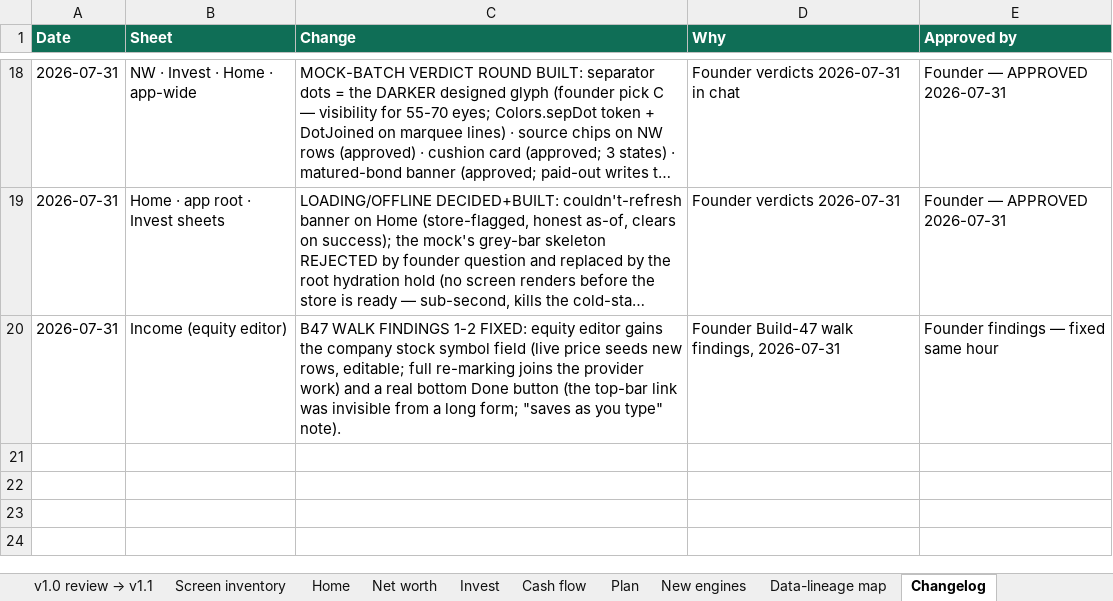
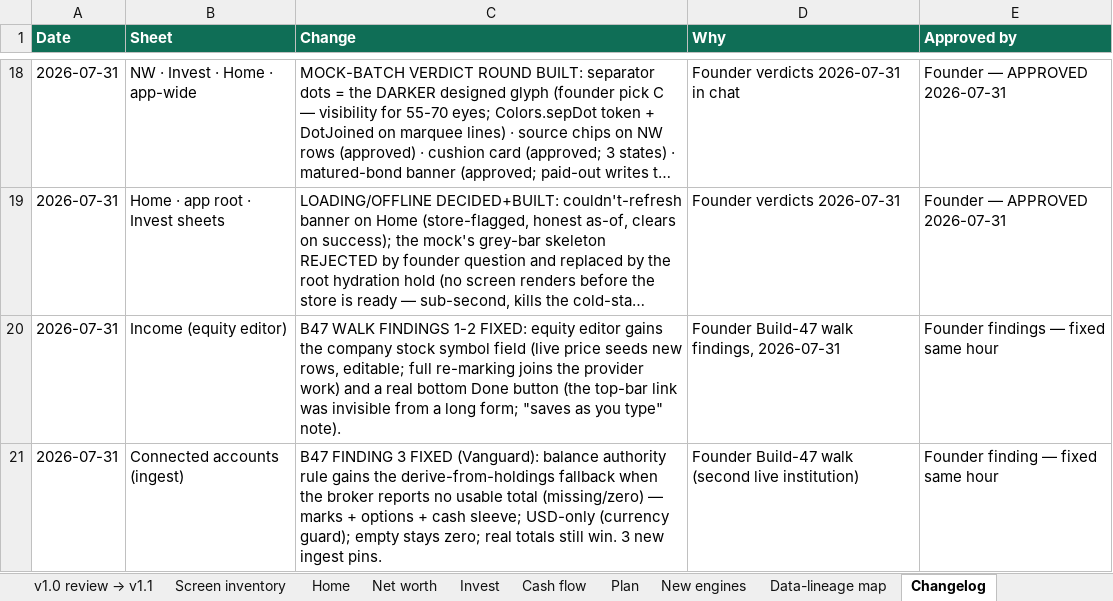
Before and after one commit to Finwise-io/finwise, an Excel workbook: docs/FCC-core-55-70/FCC-core-detailed-design-v1.3-2026-07-19.xlsx, sheet Changelog, drawn as a sheet; only a part is shown, gaps mark what is left out; long unchanged cells end in …; values as stored, in another font and other column widths than the file's, no borders; the diff names each change by its address in the sheet, - before the commit and + after, or states it on an @@ line.

```diff
--- a/docs/FCC-core-55-70/FCC-core-detailed-design-v1.3-2026-07-19.xlsx (sheet Changelog)
+++ b/docs/FCC-core-55-70/FCC-core-detailed-design-v1.3-2026-07-19.xlsx (sheet Changelog)
+row 21: 2026-07-31 | Connected accounts (ingest) | B47 FINDING 3 FIXED (Vanguard): balance authority rule gains the derive-from-holdings fallback when the broker reports no usable total (missing/zero) — marks + options + cash sleeve; USD-only (currency guard); empty stays zero; real totals still win. 3 new ingest pins. | Founder Build-47 walk (second live institution) | Founder finding — fixed same hour
```
Also changed, not shown: docs/FCC-core-55-70/build-analysis-july24.xlsx, 2 other files.
